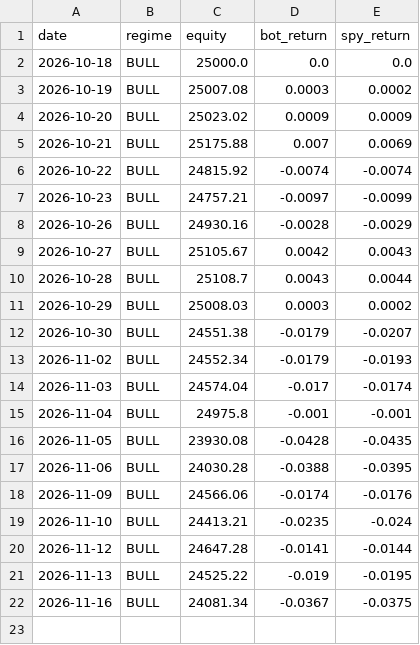
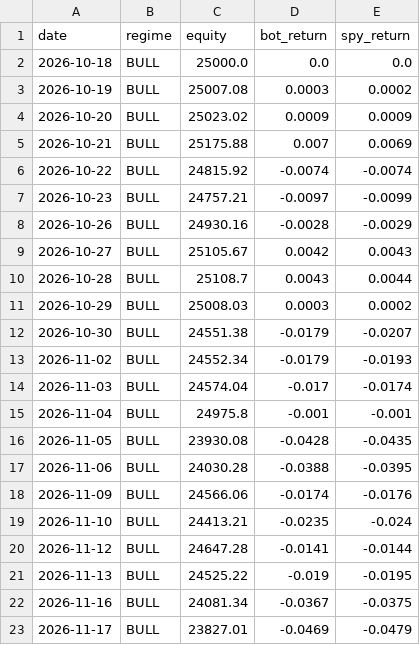
Before and after one commit to shubhamkumarsingh91-lgtm/AI-Paper-Trading-Bot, a CSV file: state/regime_scorecard.csv, drawn as a sheet; the diff names each change by its address in the sheet, - before the commit and + after, or states it on an @@ line.

```diff
--- a/state/regime_scorecard.csv
+++ b/state/regime_scorecard.csv
+row 23: 2026-11-17 | BULL | 23827.01 | -0.0469 | -0.0479
```
Also changed, not shown: state/regime_shadow_log.csv, 2 other files.
